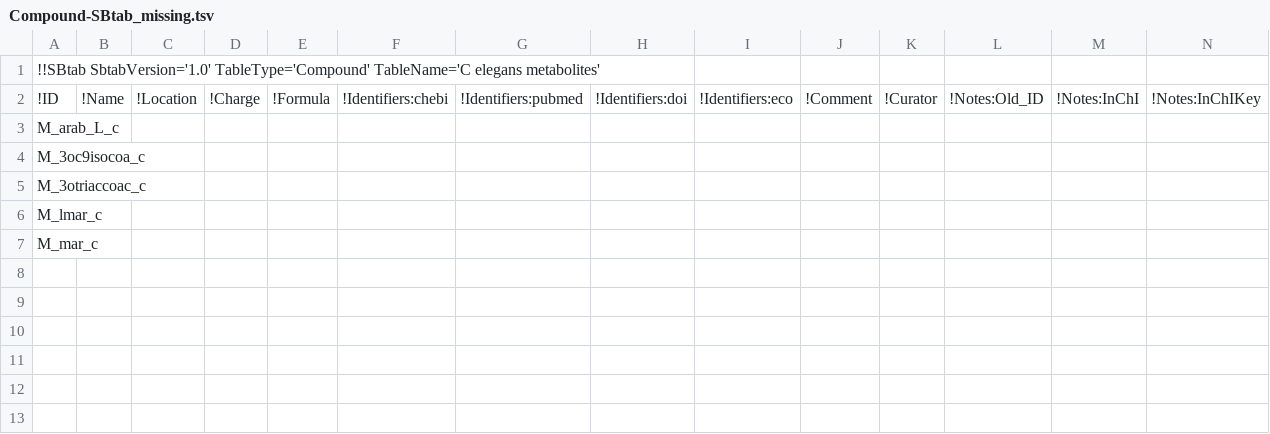
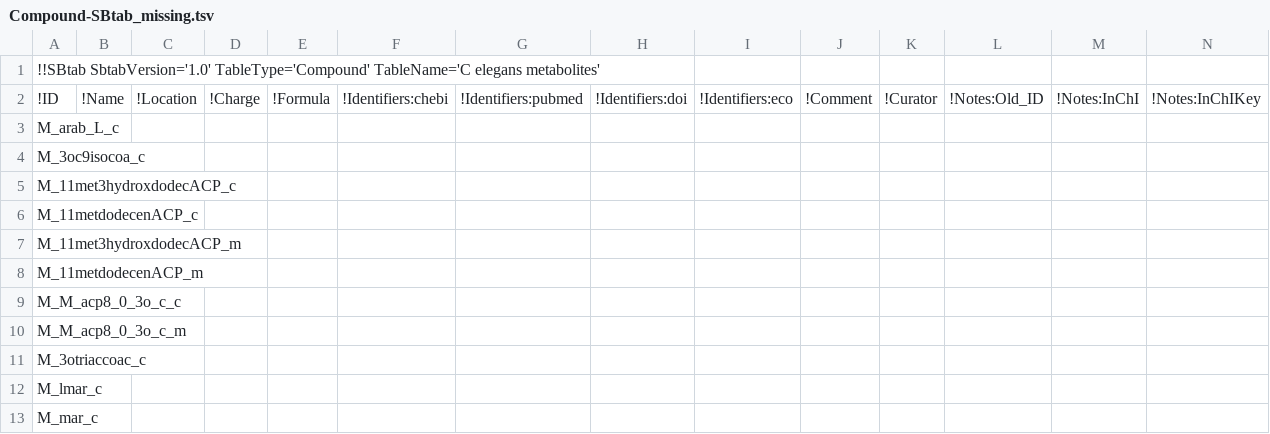
Before and after one commit to wormjam-consortium/wormjam, a TSV file: model_versions/2019-08-15_draft/SBtab/tsv/qc/Compound-SBtab_missing.tsv, drawn as a sheet; only a part is shown; rows hold the shown columns only; the diff names each change by its address in the sheet, - before the commit and + after, or states it on an @@ line.

```diff
--- a/model_versions/2019-08-15_draft/SBtab/tsv/qc/Compound-SBtab_missing.tsv
+++ b/model_versions/2019-08-15_draft/SBtab/tsv/qc/Compound-SBtab_missing.tsv
+row 5: M_11met3hydroxdodecACP_c
+row 6: M_11metdodecenACP_c
+row 7: M_11met3hydroxdodecACP_m
+row 8: M_11metdodecenACP_m
+row 9: M_M_acp8_0_3o_c_c
+row 10: M_M_acp8_0_3o_c_m
```
Also changed, not shown: model_versions/2019-08-15_draft/SBtab/tsv/qc/Compound-SBtab_not_in_bigg.tsv, model_versions/2019-08-15_draft/SBtab/tsv/qc/Compound-SBtab_not_used.tsv, 1 other file.
